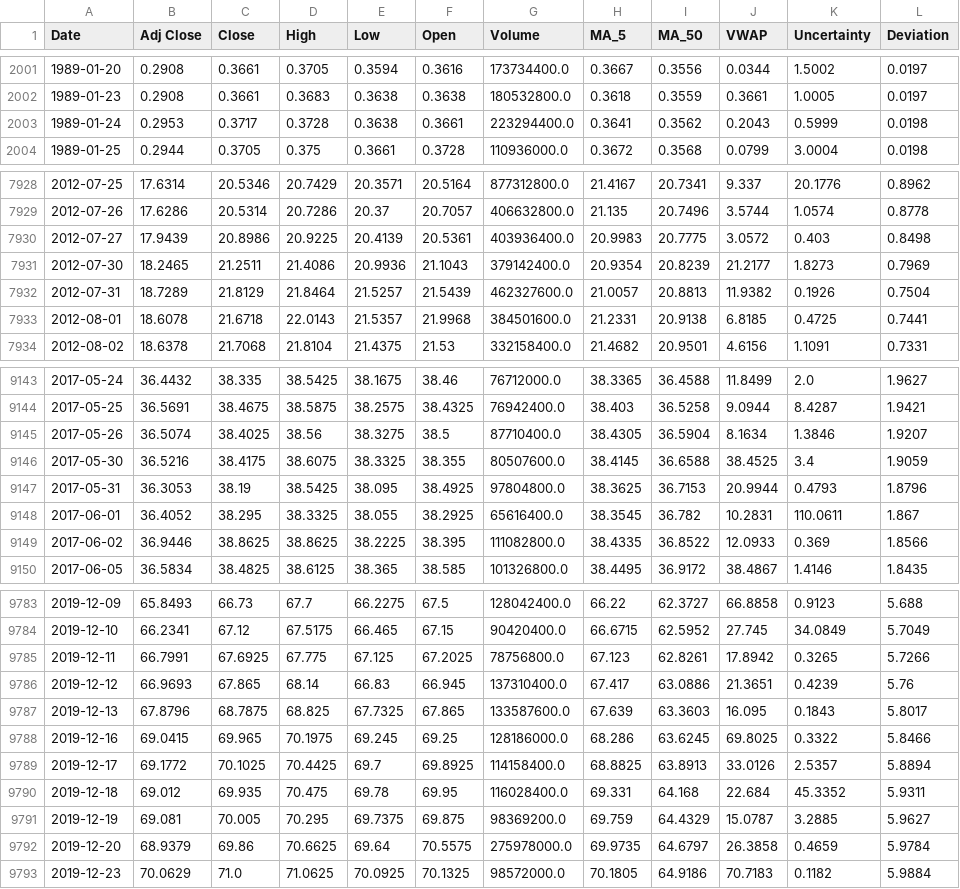
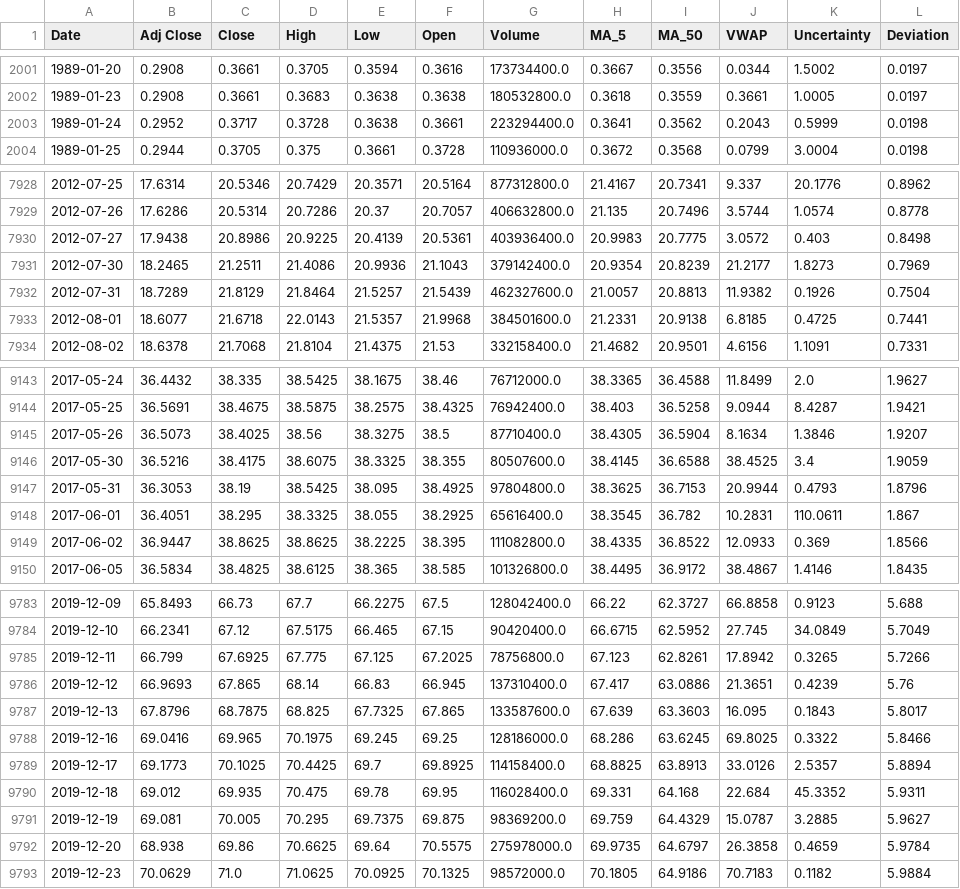
Before and after one commit to banrovegrie/Nostradamus, a CSV file: data/company/stock/AAPL.csv, drawn as a sheet; only a part is shown, gaps mark what is left out; the diff covers the shown part only.

```diff
--- a/data/company/stock/AAPL.csv
+++ b/data/company/stock/AAPL.csv
@@ -2002,3 +2002,3 @@ Date,Adj Close,Close,High,Low,Open,Volume,MA_5,MA_50,VWAP,Uncertainty,Deviation
 1989-01-23,0.2908,0.3661,0.3683,0.3638,0.3638,180532800.0,0.3618,0.3559,0.3661,1.0005,0.0197
-1989-01-24,0.2953,0.3717,0.3728,0.3638,0.3661,223294400.0,0.3641,0.3562,0.2043,0.5999,0.0198
+1989-01-24,0.2952,0.3717,0.3728,0.3638,0.3661,223294400.0,0.3641,0.3562,0.2043,0.5999,0.0198
 1989-01-25,0.2944,0.3705,0.375,0.3661,0.3728,110936000.0,0.3672,0.3568,0.0799,3.0004,0.0198
@@ -7929,6 +7929,6 @@ Date,Adj Close,Close,High,Low,Open,Volume,MA_5,MA_50,VWAP,Uncertainty,Deviation
 2012-07-26,17.6286,20.5314,20.7286,20.37,20.7057,406632800.0,21.135,20.7496,3.5744,1.0574,0.8778
-2012-07-27,17.9439,20.8986,20.9225,20.4139,20.5361,403936400.0,20.9983,20.7775,3.0572,0.403,0.8498
+2012-07-27,17.9438,20.8986,20.9225,20.4139,20.5361,403936400.0,20.9983,20.7775,3.0572,0.403,0.8498
 2012-07-30,18.2465,21.2511,21.4086,20.9936,21.1043,379142400.0,20.9354,20.8239,21.2177,1.8273,0.7969
 2012-07-31,18.7289,21.8129,21.8464,21.5257,21.5439,462327600.0,21.0057,20.8813,11.9382,0.1926,0.7504
-2012-08-01,18.6078,21.6718,22.0143,21.5357,21.9968,384501600.0,21.2331,20.9138,6.8185,0.4725,0.7441
+2012-08-01,18.6077,21.6718,22.0143,21.5357,21.9968,384501600.0,21.2331,20.9138,6.8185,0.4725,0.7441
 2012-08-02,18.6378,21.7068,21.8104,21.4375,21.53,332158400.0,21.4682,20.9501,4.6156,1.1091,0.7331
@@ -9144,7 +9144,7 @@ Date,Adj Close,Close,High,Low,Open,Volume,MA_5,MA_50,VWAP,Uncertainty,Deviation
 2017-05-25,36.5691,38.4675,38.5875,38.2575,38.4325,76942400.0,38.403,36.5258,9.0944,8.4287,1.9421
-2017-05-26,36.5074,38.4025,38.56,38.3275,38.5,87710400.0,38.4305,36.5904,8.1634,1.3846,1.9207
+2017-05-26,36.5073,38.4025,38.56,38.3275,38.5,87710400.0,38.4305,36.5904,8.1634,1.3846,1.9207
 2017-05-30,36.5216,38.4175,38.6075,38.3325,38.355,80507600.0,38.4145,36.6588,38.4525,3.4,1.9059
 2017-05-31,36.3053,38.19,38.5425,38.095,38.4925,97804800.0,38.3625,36.7153,20.9944,0.4793,1.8796
-2017-06-01,36.4052,38.295,38.3325,38.055,38.2925,65616400.0,38.3545,36.782,10.2831,110.0611,1.867
-2017-06-02,36.9446,38.8625,38.8625,38.2225,38.395,111082800.0,38.4335,36.8522,12.0933,0.369,1.8566
+2017-06-01,36.4051,38.295,38.3325,38.055,38.2925,65616400.0,38.3545,36.782,10.2831,110.0611,1.867
+2017-06-02,36.9447,38.8625,38.8625,38.2225,38.395,111082800.0,38.4335,36.8522,12.0933,0.369,1.8566
 2017-06-05,36.5834,38.4825,38.6125,38.365,38.585,101326800.0,38.4495,36.9172,38.4867,1.4146,1.8435
@@ -9784,10 +9784,10 @@ Date,Adj Close,Close,High,Low,Open,Volume,MA_5,MA_50,VWAP,Uncertainty,Deviation
 2019-12-10,66.2341,67.12,67.5175,66.465,67.15,90420400.0,66.6715,62.5952,27.745,34.0849,5.7049
-2019-12-11,66.7991,67.6925,67.775,67.125,67.2025,78756800.0,67.123,62.8261,17.8942,0.3265,5.7266
+2019-12-11,66.799,67.6925,67.775,67.125,67.2025,78756800.0,67.123,62.8261,17.8942,0.3265,5.7266
 2019-12-12,66.9693,67.865,68.14,66.83,66.945,137310400.0,67.417,63.0886,21.3651,0.4239,5.76
 2019-12-13,67.8796,68.7875,68.825,67.7325,67.865,133587600.0,67.639,63.3603,16.095,0.1843,5.8017
-2019-12-16,69.0415,69.965,70.1975,69.245,69.25,128186000.0,68.286,63.6245,69.8025,0.3322,5.8466
-2019-12-17,69.1772,70.1025,70.4425,69.7,69.8925,114158400.0,68.8825,63.8913,33.0126,2.5357,5.8894
+2019-12-16,69.0416,69.965,70.1975,69.245,69.25,128186000.0,68.286,63.6245,69.8025,0.3322,5.8466
+2019-12-17,69.1773,70.1025,70.4425,69.7,69.8925,114158400.0,68.8825,63.8913,33.0126,2.5357,5.8894
 2019-12-18,69.012,69.935,70.475,69.78,69.95,116028400.0,69.331,64.168,22.684,45.3352,5.9311
 2019-12-19,69.081,70.005,70.295,69.7375,69.875,98369200.0,69.759,64.4329,15.0787,3.2885,5.9627
-2019-12-20,68.9379,69.86,70.6625,69.64,70.5575,275978000.0,69.9735,64.6797,26.3858,0.4659,5.9784
+2019-12-20,68.938,69.86,70.6625,69.64,70.5575,275978000.0,69.9735,64.6797,26.3858,0.4659,5.9784
 2019-12-23,70.0629,71.0,71.0625,70.0925,70.1325,98572000.0,70.1805,64.9186,70.7183,0.1182,5.9884
```
Also changed, not shown: 89 edited cells elsewhere in this file, data/company/stock/ADM.csv, data/company/stock/BG.csv, 33 other files.
